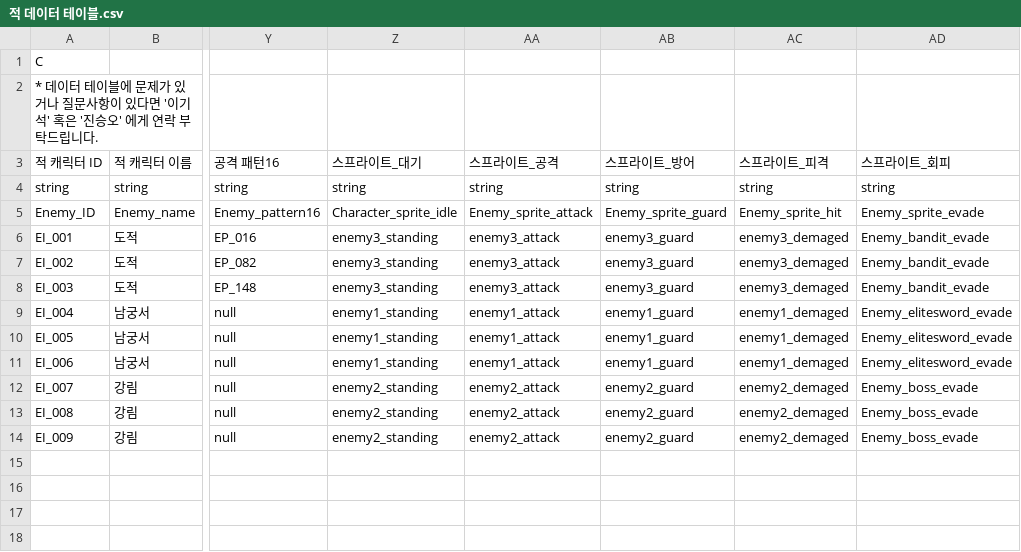
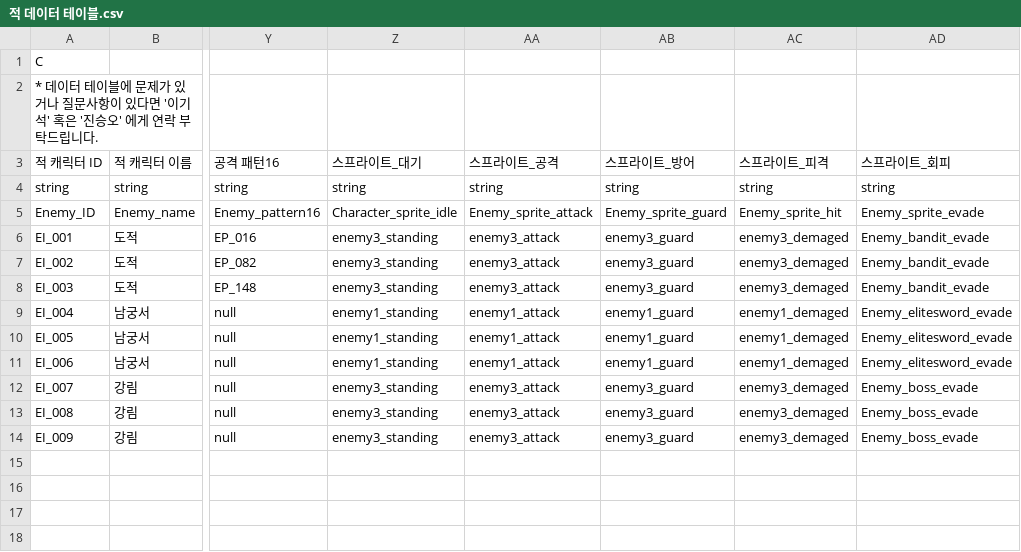
Before and after one commit to mob954325/2Q_AttackDefenceLog, a CSV file: Resource/DataTable/적 데이터 테이블.csv, drawn as a sheet; only a part is shown, gaps mark what is left out; the diff names each change by its address in the sheet, - before the commit and + after, or states it on an @@ line.

```diff
--- a/Resource/DataTable/적 데이터 테이블.csv
+++ b/Resource/DataTable/적 데이터 테이블.csv
-Z12:Z14 (스프라이트_대기): enemy2_standing
+Z12:Z14 (스프라이트_대기): enemy3_standing
-AA12:AA14 (스프라이트_공격): enemy2_attack
+AA12:AA14 (스프라이트_공격): enemy3_attack
-AB12:AB14 (스프라이트_방어): enemy2_guard
+AB12:AB14 (스프라이트_방어): enemy3_guard
-AC12:AC14 (스프라이트_피격): enemy2_demaged
+AC12:AC14 (스프라이트_피격): enemy3_demaged
```
Also changed, not shown: Resource/DataTable/플레이어 공격 패턴 테이블.csv, 1 other file.
